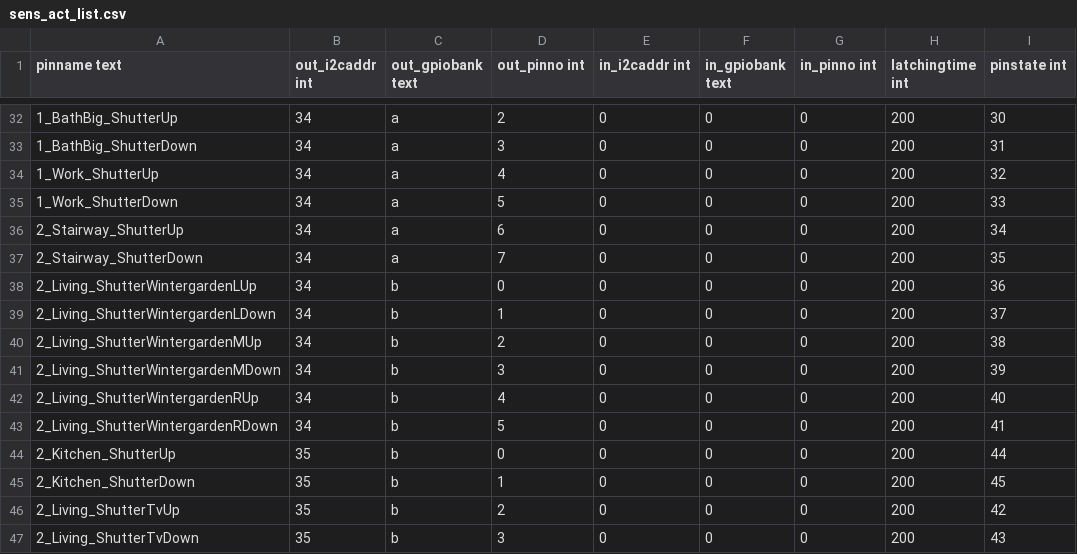
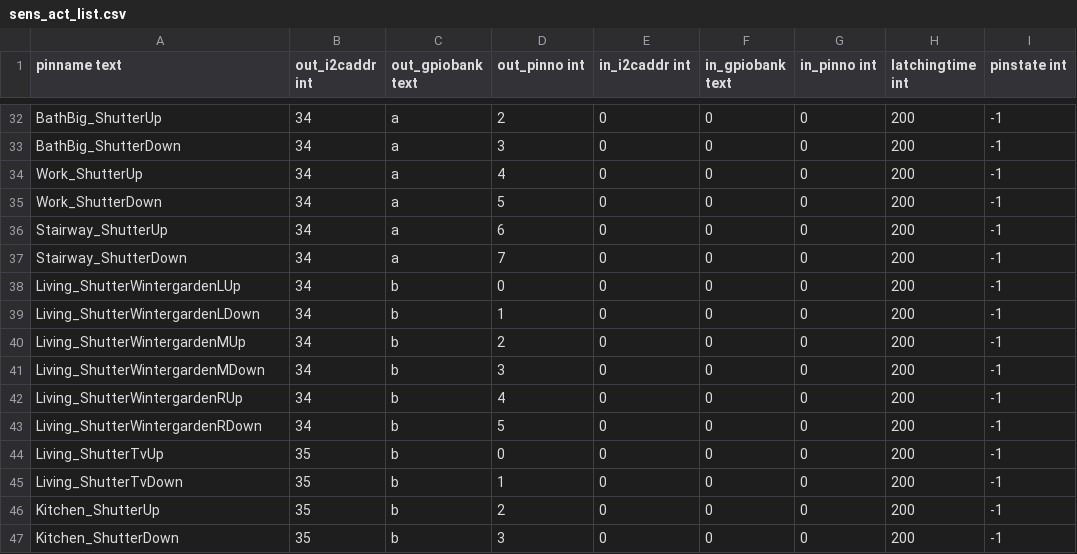
Before and after one commit to sommeru/mega-io, a CSV file: sens_act_list.csv, drawn as a sheet; only a part is shown, gaps mark what is left out; the diff covers the shown part only.

```diff
--- a/sens_act_list.csv
+++ b/sens_act_list.csv
@@ -32,16 +32,16 @@ pinname text,out_i2caddr int,out_gpiobank text,out_pinno int,in_i2caddr int,in_g
-1_BathBig_ShutterUp,34,a,2,0,0,0,200,30
-1_BathBig_ShutterDown,34,a,3,0,0,0,200,31
-1_Work_ShutterUp,34,a,4,0,0,0,200,32
-1_Work_ShutterDown,34,a,5,0,0,0,200,33
-2_Stairway_ShutterUp,34,a,6,0,0,0,200,34
-2_Stairway_ShutterDown,34,a,7,0,0,0,200,35
-2_Living_ShutterWintergardenLUp,34,b,0,0,0,0,200,36
-2_Living_ShutterWintergardenLDown,34,b,1,0,0,0,200,37
-2_Living_ShutterWintergardenMUp,34,b,2,0,0,0,200,38
-2_Living_ShutterWintergardenMDown,34,b,3,0,0,0,200,39
-2_Living_ShutterWintergardenRUp,34,b,4,0,0,0,200,40
-2_Living_ShutterWintergardenRDown,34,b,5,0,0,0,200,41
-2_Kitchen_ShutterUp,35,b,0,0,0,0,200,44
-2_Kitchen_ShutterDown,35,b,1,0,0,0,200,45
-2_Living_ShutterTvUp,35,b,2,0,0,0,200,42
-2_Living_ShutterTvDown,35,b,3,0,0,0,200,43
+BathBig_ShutterUp,34,a,2,0,0,0,200,-1
+BathBig_ShutterDown,34,a,3,0,0,0,200,-1
+Work_ShutterUp,34,a,4,0,0,0,200,-1
+Work_ShutterDown,34,a,5,0,0,0,200,-1
+Stairway_ShutterUp,34,a,6,0,0,0,200,-1
+Stairway_ShutterDown,34,a,7,0,0,0,200,-1
+Living_ShutterWintergardenLUp,34,b,0,0,0,0,200,-1
+Living_ShutterWintergardenLDown,34,b,1,0,0,0,200,-1
+Living_ShutterWintergardenMUp,34,b,2,0,0,0,200,-1
+Living_ShutterWintergardenMDown,34,b,3,0,0,0,200,-1
+Living_ShutterWintergardenRUp,34,b,4,0,0,0,200,-1
+Living_ShutterWintergardenRDown,34,b,5,0,0,0,200,-1
+Living_ShutterTvUp,35,b,0,0,0,0,200,-1
+Living_ShutterTvDown,35,b,1,0,0,0,200,-1
+Kitchen_ShutterUp,35,b,2,0,0,0,200,-1
+Kitchen_ShutterDown,35,b,3,0,0,0,200,-1
```
Also changed, not shown: 3 removed rows and 67 edited cells elsewhere in this file, calibration.csv, 1 other file.
